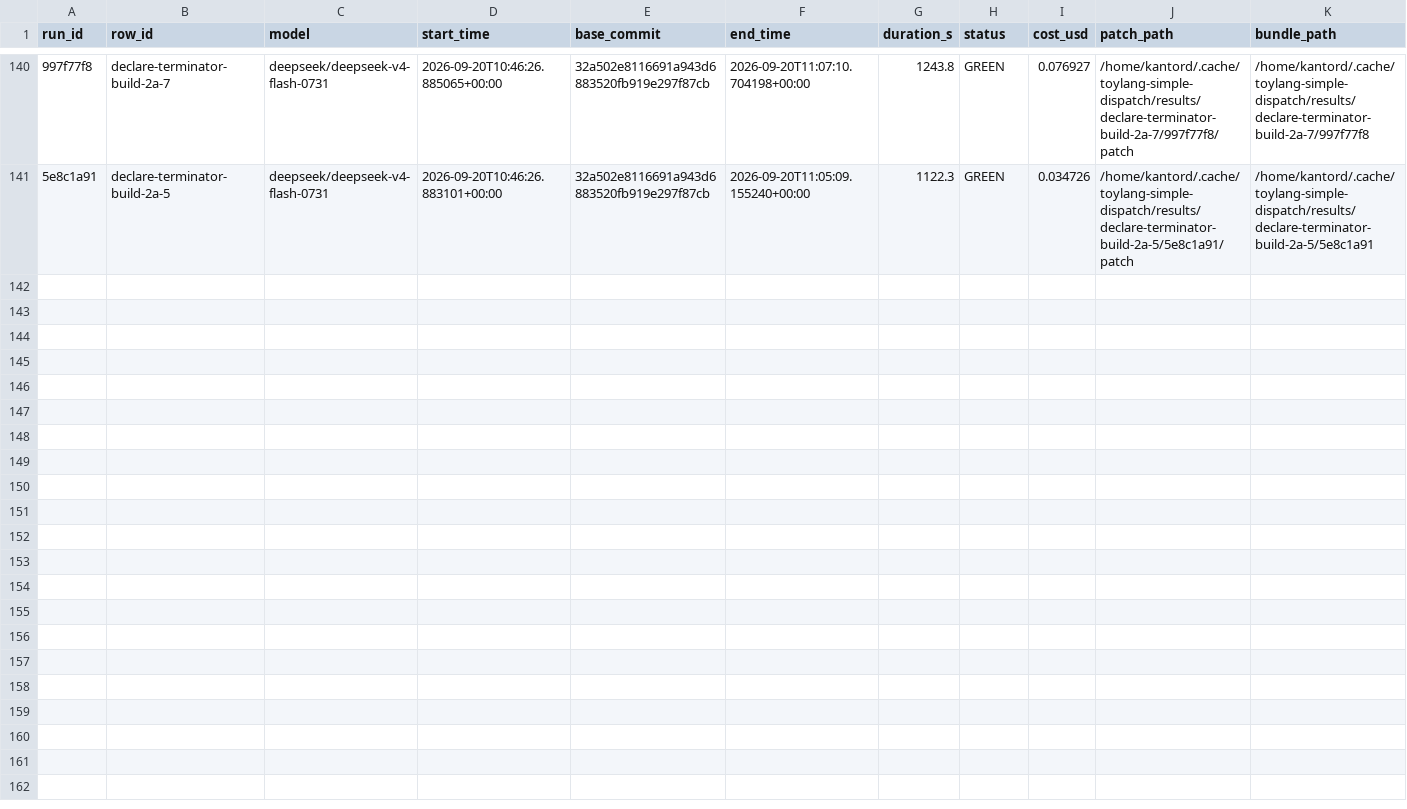
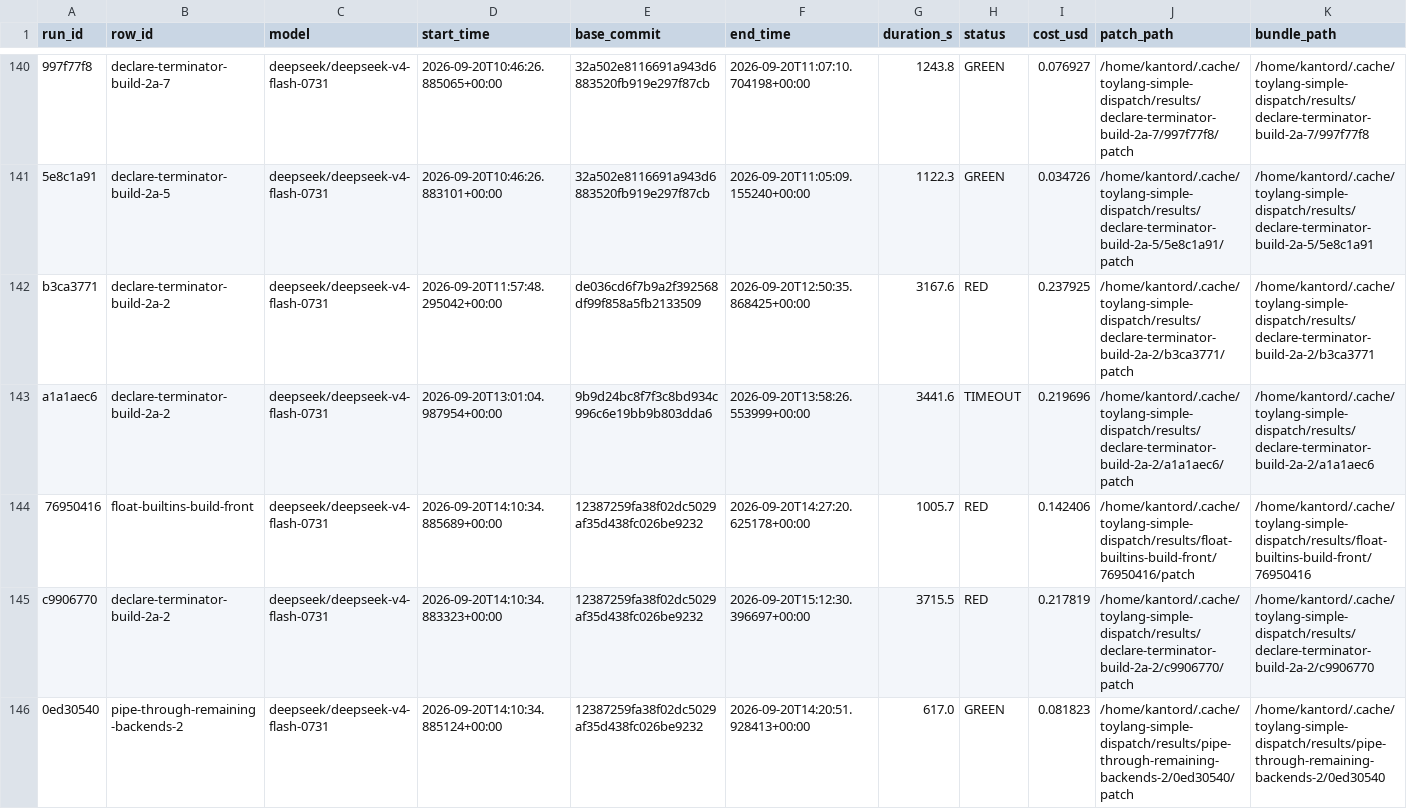
Before and after one commit to kantord/toylang, a CSV file: plans/dispatch-log.csv, drawn as a sheet; only a part is shown, gaps mark what is left out; rows hold the shown columns only; the diff names each change by its address in the sheet, - before the commit and + after, or states it on an @@ line.

```diff
--- a/plans/dispatch-log.csv
+++ b/plans/dispatch-log.csv
+row 142: b3ca3771 | declare-terminator-build-2a-2 | deepseek/deepseek-v4-flash-0731 | 2026-09-20T11:57:48.295042+00:00 | de036cd6f7b9a2f392568df99f858a5fb2133509 | 2026-09-20T12:50:35.868425+00:00 | 3167.6 | RED | 0.237925 | /home/kantord/.cache/toylang-simple-dispatch/results/declare-terminator-build-2a-2/b3ca3771/patch | /home/kantord/.cache/toylang-simple-dispatch/results/declare-terminator-build-2a-2/b3ca3771
+row 143: a1a1aec6 | declare-terminator-build-2a-2 | deepseek/deepseek-v4-flash-0731 | 2026-09-20T13:01:04.987954+00:00 | 9b9d24bc8f7f3c8bd934c996c6e19bb9b803dda6 | 2026-09-20T13:58:26.553999+00:00 | 3441.6 | TIMEOUT | 0.219696 | /home/kantord/.cache/toylang-simple-dispatch/results/declare-terminator-build-2a-2/a1a1aec6/patch | /home/kantord/.cache/toylang-simple-dispatch/results/declare-terminator-build-2a-2/a1a1aec6
+row 144: 76950416 | float-builtins-build-front | deepseek/deepseek-v4-flash-0731 | 2026-09-20T14:10:34.885689+00:00 | 12387259fa38f02dc5029af35d438fc026be9232 | 2026-09-20T14:27:20.625178+00:00 | 1005.7 | RED | 0.142406 | /home/kantord/.cache/toylang-simple-dispatch/results/float-builtins-build-front/76950416/patch | /home/kantord/.cache/toylang-simple-dispatch/results/float-builtins-build-front/76950416
+row 145: c9906770 | declare-terminator-build-2a-2 | deepseek/deepseek-v4-flash-0731 | 2026-09-20T14:10:34.883323+00:00 | 12387259fa38f02dc5029af35d438fc026be9232 | 2026-09-20T15:12:30.396697+00:00 | 3715.5 | RED | 0.217819 | /home/kantord/.cache/toylang-simple-dispatch/results/declare-terminator-build-2a-2/c9906770/patch | /home/kantord/.cache/toylang-simple-dispatch/results/declare-terminator-build-2a-2/c9906770
+row 146: 0ed30540 | pipe-through-remaining-backends-2 | deepseek/deepseek-v4-flash-0731 | 2026-09-20T14:10:34.885124+00:00 | 12387259fa38f02dc5029af35d438fc026be9232 | 2026-09-20T14:20:51.928413+00:00 | 617.0 | GREEN | 0.081823 | /home/kantord/.cache/toylang-simple-dispatch/results/pipe-through-remaining-backends-2/0ed30540/patch | /home/kantord/.cache/toylang-simple-dispatch/results/pipe-through-remaining-backends-2/0ed30540
```
Also changed, not shown: 5 other files.
